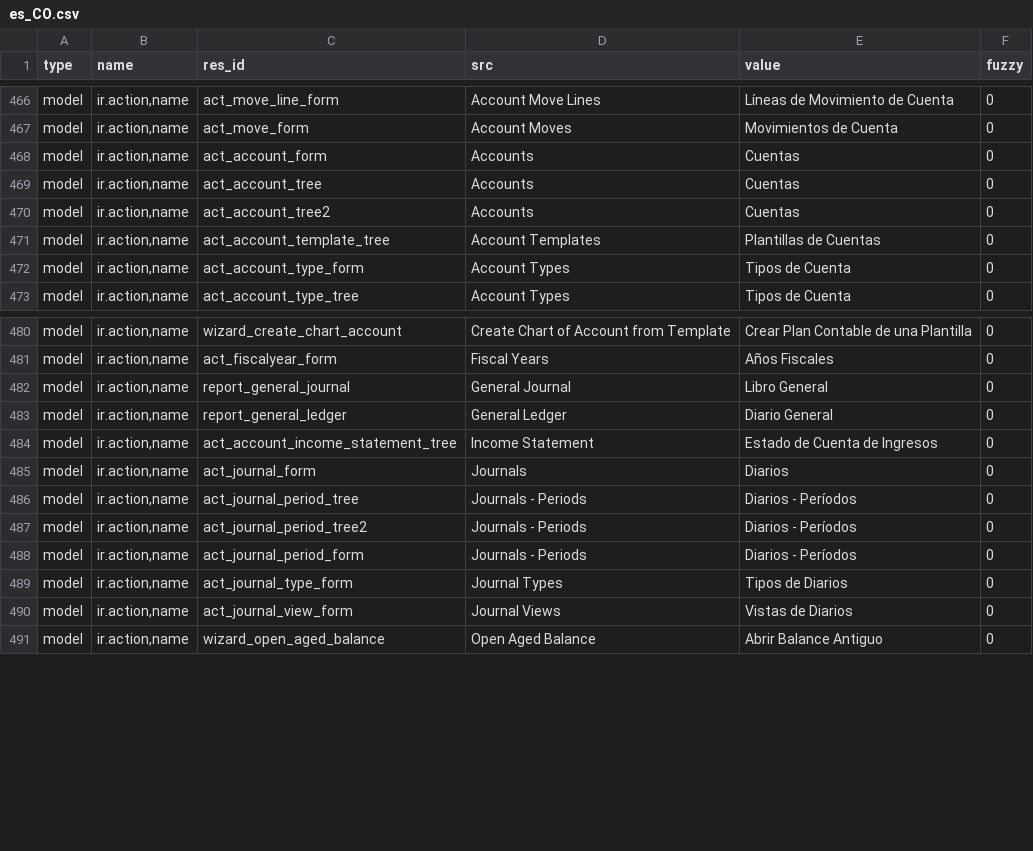
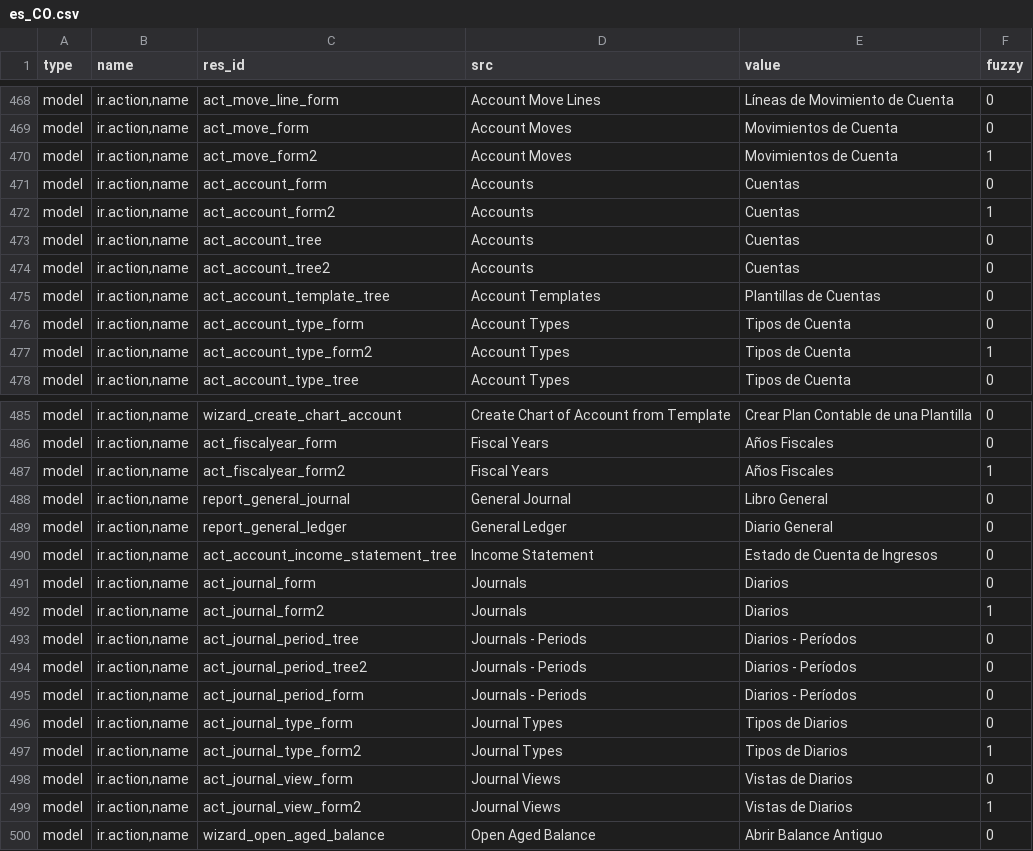
Before and after one commit to h4ck3rm1k3/account, a CSV file: es_CO.csv, drawn as a sheet; only a part is shown, gaps mark what is left out; the diff covers the shown part only.

```diff
--- a/es_CO.csv
+++ b/es_CO.csv
@@ -479,3 +481,5 @@ model,"ir.action,name",act_move_line_form,Account Move Lines,Líneas de Movimien
 model,"ir.action,name",act_move_form,Account Moves,Movimientos de Cuenta,0
+model,"ir.action,name",act_move_form2,Account Moves,Movimientos de Cuenta,1
 model,"ir.action,name",act_account_form,Accounts,Cuentas,0
+model,"ir.action,name",act_account_form2,Accounts,Cuentas,1
 model,"ir.action,name",act_account_tree,Accounts,Cuentas,0
@@ -484,2 +488,3 @@ model,"ir.action,name",act_account_template_tree,Account Templates,Plantillas de
 model,"ir.action,name",act_account_type_form,Account Types,Tipos de Cuenta,0
+model,"ir.action,name",act_account_type_form2,Account Types,Tipos de Cuenta,1
 model,"ir.action,name",act_account_type_tree,Account Types,Tipos de Cuenta,0
@@ -493,2 +498,3 @@ model,"ir.action,name",wizard_create_chart_account,Create Chart of Account from
 model,"ir.action,name",act_fiscalyear_form,Fiscal Years,Años Fiscales,0
+model,"ir.action,name",act_fiscalyear_form2,Fiscal Years,Años Fiscales,1
 model,"ir.action,name",report_general_journal,General Journal,Libro General,0
@@ -497,2 +503,3 @@ model,"ir.action,name",act_account_income_statement_tree,Income Statement,Estado
 model,"ir.action,name",act_journal_form,Journals,Diarios,0
+model,"ir.action,name",act_journal_form2,Journals,Diarios,1
 model,"ir.action,name",act_journal_period_tree,Journals - Periods,Diarios - Períodos,0
@@ -501,3 +508,5 @@ model,"ir.action,name",act_journal_period_form,Journals - Periods,Diarios - Per
 model,"ir.action,name",act_journal_type_form,Journal Types,Tipos de Diarios,0
+model,"ir.action,name",act_journal_type_form2,Journal Types,Tipos de Diarios,1
 model,"ir.action,name",act_journal_view_form,Journal Views,Vistas de Diarios,0
+model,"ir.action,name",act_journal_view_form2,Journal Views,Vistas de Diarios,1
 model,"ir.action,name",wizard_open_aged_balance,Open Aged Balance,Abrir Balance Antiguo,0
```
Also changed, not shown: 24 added rows and 1 removed row elsewhere in this file.
